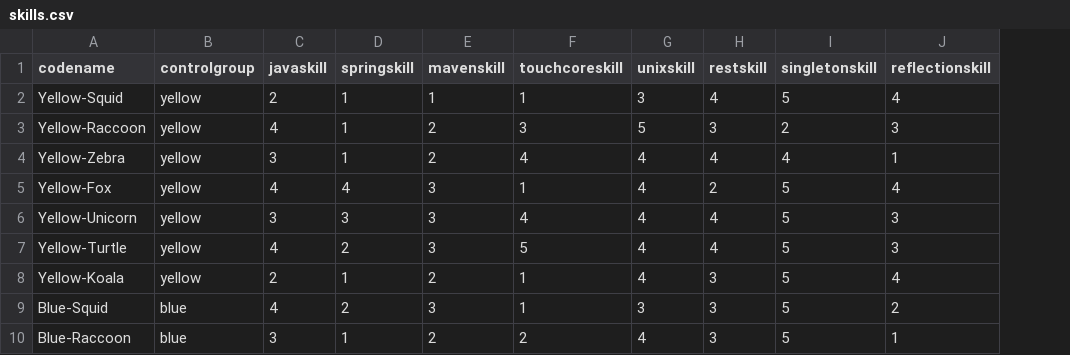
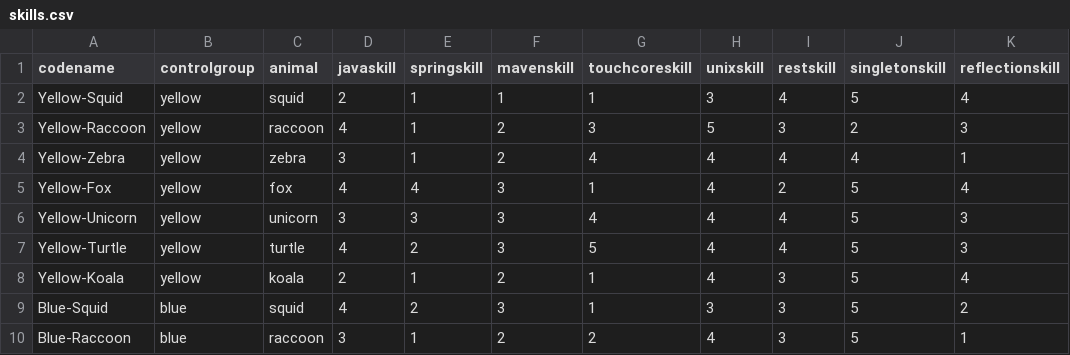
Before and after one commit to m5c/RestifyJupyter, a CSV file: source-csv-files/skills.csv, drawn as a sheet; only a part is shown; the diff names each change by its address in the sheet, - before the commit and + after, or states it on an @@ line.

```diff
--- a/source-csv-files/skills.csv
+++ b/source-csv-files/skills.csv
+column C (animal), rows 2-10: squid | raccoon | zebra | fox | unicorn | turtle | koala | squid | raccoon
```
Also changed, not shown: generated-csv-files/restify.csv, source-csv-files/tests.csv, 2 other files.
